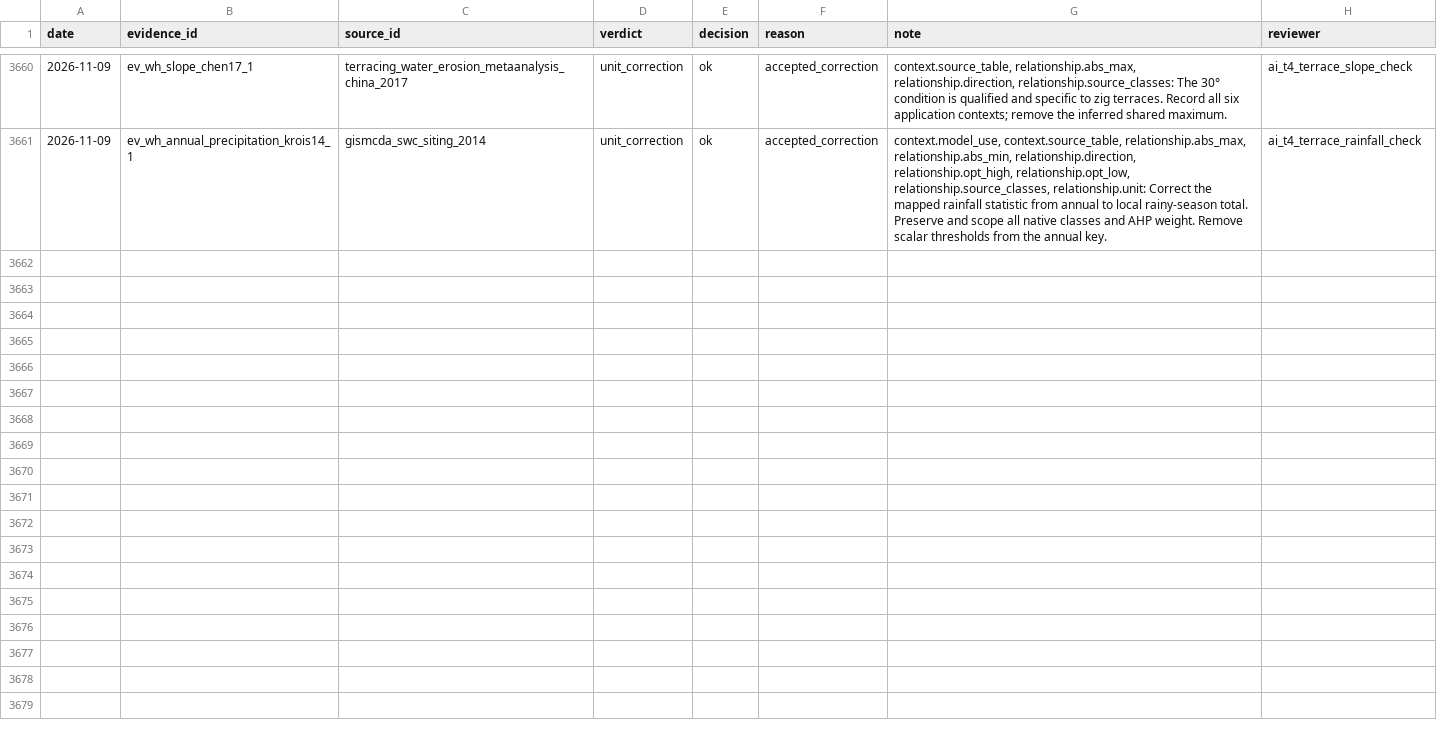
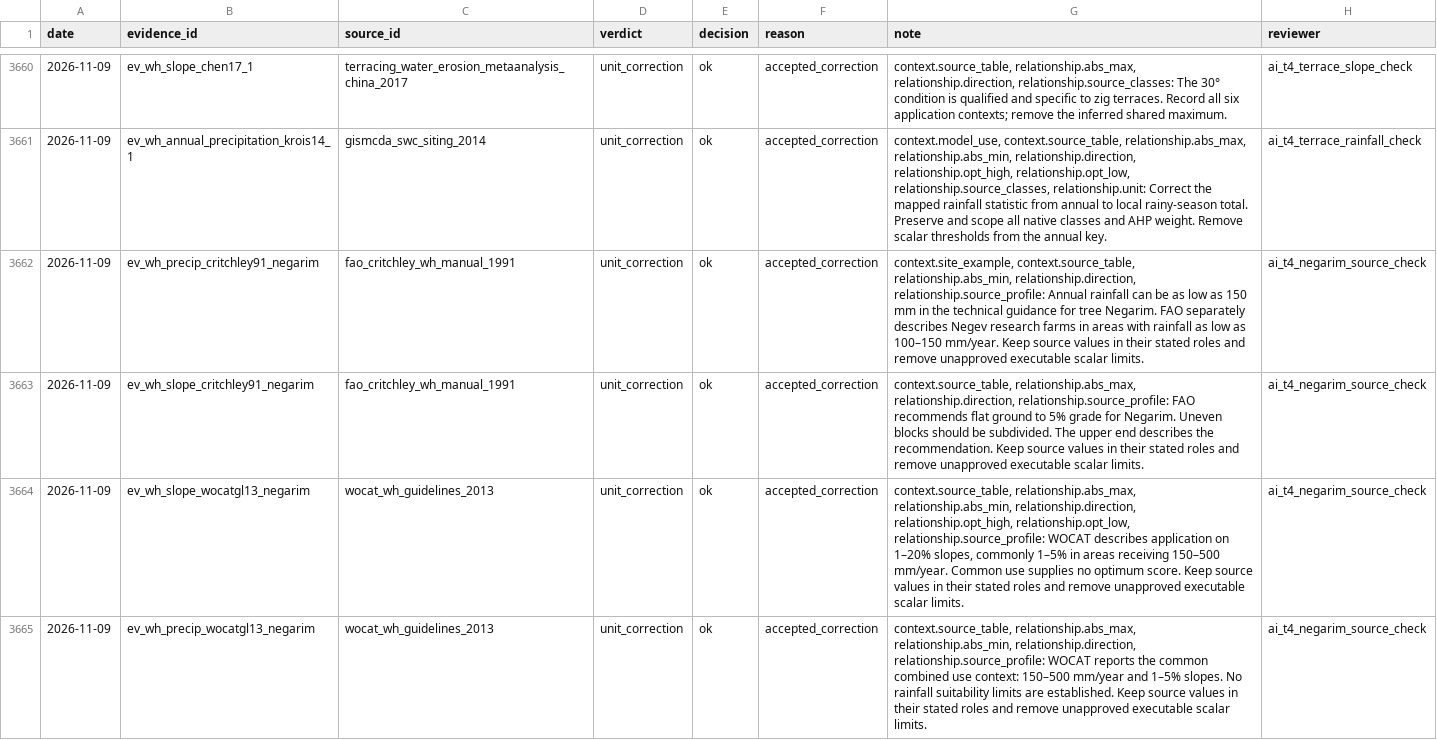
Before and after one commit to CIAT/nbs_ruralscan, a CSV file: pipeline/metrics/review_log.csv, drawn as a sheet; only a part is shown, gaps mark what is left out; the diff names each change by its address in the sheet, - before the commit and + after, or states it on an @@ line.

Commit message:
Separate Negarim siting guidance and observed use (#653)

```diff
--- a/pipeline/metrics/review_log.csv
+++ b/pipeline/metrics/review_log.csv
+row 3662: 2026-11-09 | ev_wh_precip_critchley91_negarim | fao_critchley_wh_manual_1991 | unit_correction | ok | accepted_correction | context.site_example, context.source_table, relationship.abs_min, relationship.direction, relationship.source_profile: Annual rainfall can be as low as 150 mm in the technical guidance for tree Negarim. FAO separately describes Negev research farms in areas with rainfall as low as 100–150 mm/year. Keep source values in their stated roles and remove unapproved executable scalar limits. | ai_t4_negarim_source_check
+row 3663: 2026-11-09 | ev_wh_slope_critchley91_negarim | fao_critchley_wh_manual_1991 | unit_correction | ok | accepted_correction | context.source_table, relationship.abs_max, relationship.direction, relationship.source_profile: FAO recommends flat ground to 5% grade for Negarim. Uneven blocks should be subdivided. The upper end describes the recommendation. Keep source values in their stated roles and remove unapproved executable scalar limits. | ai_t4_negarim_source_check
+row 3664: 2026-11-09 | ev_wh_slope_wocatgl13_negarim | wocat_wh_guidelines_2013 | unit_correction | ok | accepted_correction | context.source_table, relationship.abs_max, relationship.abs_min, relationship.direction, relationship.opt_high, relationship.opt_low, relationship.source_profile: WOCAT describes application on 1–20% slopes, commonly 1–5% in areas receiving 150–500 mm/year. Common use supplies no optimum score. Keep source values in their stated roles and remove unapproved executable scalar limits. | ai_t4_negarim_source_check
+row 3665: 2026-11-09 | ev_wh_precip_wocatgl13_negarim | wocat_wh_guidelines_2013 | unit_correction | ok | accepted_correction | context.source_table, relationship.abs_max, relationship.abs_min, relationship.direction, relationship.source_profile: WOCAT reports the common combined use context: 150–500 mm/year and 1–5% slopes. No rainfall suitability limits are established. Keep source values in their stated roles and remove unapproved executable scalar limits. | ai_t4_negarim_source_check
```
Also changed, not shown: pipeline/review_priorities.csv, schema/recipe_inputs/t4/water_harvesting_conservation/mapping_settings.csv, 10 other files.
